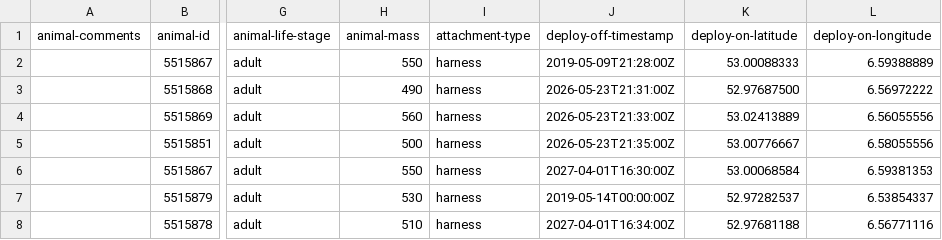
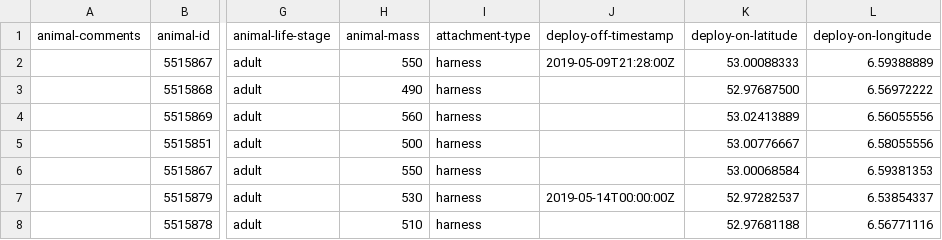
Before and after one commit to inbo/bird-tracking, a CSV file: data/processed/O_ASSEN/movebank_ref_data.csv, drawn as a sheet; only a part is shown, gaps mark what is left out; the diff names each change by its address in the sheet, - before the commit and + after, or states it on an @@ line.

```diff
--- a/data/processed/O_ASSEN/movebank_ref_data.csv
+++ b/data/processed/O_ASSEN/movebank_ref_data.csv
-J3 (deploy-off-timestamp): 2026-05-23T21:31:00Z
+J3 (deploy-off-timestamp): (empty)
-J4 (deploy-off-timestamp): 2026-05-23T21:33:00Z
+J4 (deploy-off-timestamp): (empty)
-J5 (deploy-off-timestamp): 2026-05-23T21:35:00Z
+J5 (deploy-off-timestamp): (empty)
-J6 (deploy-off-timestamp): 2027-04-01T16:30:00Z
+J6 (deploy-off-timestamp): (empty)
-J8 (deploy-off-timestamp): 2027-04-01T16:34:00Z
+J8 (deploy-off-timestamp): (empty)
```
Also changed, not shown: data/processed/O_SCHIERMONNIKOOG/movebank_ref_data.csv, data/processed/O_VLIELAND/movebank_ref_data.csv, 1 other file.
